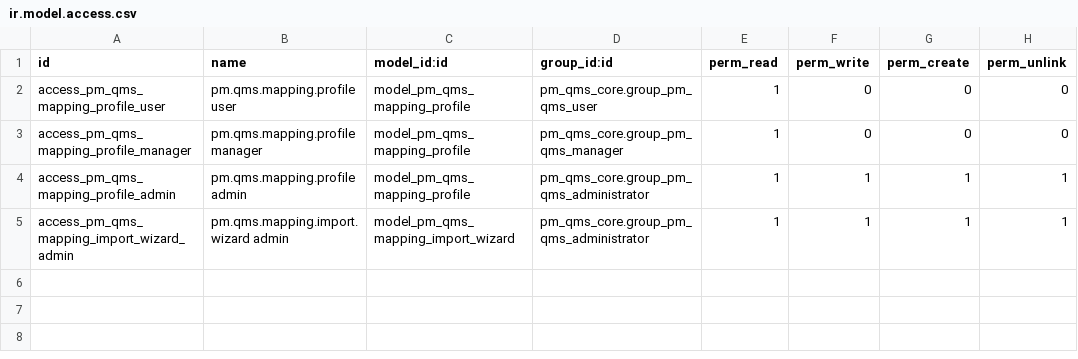
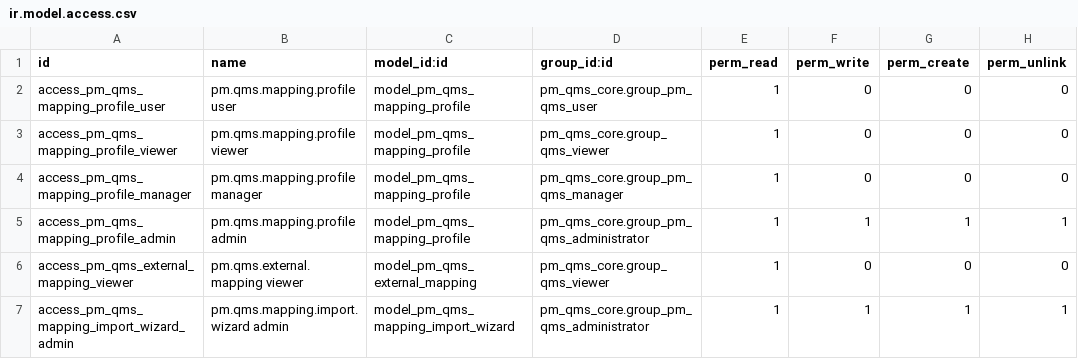
Before and after one commit to Cloud-Pixel-Studio/perfect-match-qms, a CSV file: addons/pm_qms_pack_quality/security/ir.model.access.csv, drawn as a sheet.

```diff
--- a/addons/pm_qms_pack_quality/security/ir.model.access.csv
+++ b/addons/pm_qms_pack_quality/security/ir.model.access.csv
@@ -2,4 +2,6 @@ id,name,model_id:id,group_id:id,perm_read,perm_write,perm_create,perm_unlink
 access_pm_qms_mapping_profile_user,pm.qms.mapping.profile user,model_pm_qms_mapping_profile,pm_qms_core.group_pm_qms_user,1,0,0,0
+access_pm_qms_mapping_profile_viewer,pm.qms.mapping.profile viewer,model_pm_qms_mapping_profile,pm_qms_core.group_qms_viewer,1,0,0,0
 access_pm_qms_mapping_profile_manager,pm.qms.mapping.profile manager,model_pm_qms_mapping_profile,pm_qms_core.group_pm_qms_manager,1,0,0,0
 access_pm_qms_mapping_profile_admin,pm.qms.mapping.profile admin,model_pm_qms_mapping_profile,pm_qms_core.group_pm_qms_administrator,1,1,1,1
+access_pm_qms_external_mapping_viewer,pm.qms.external.mapping viewer,model_pm_qms_external_mapping,pm_qms_core.group_qms_viewer,1,0,0,0
 access_pm_qms_mapping_import_wizard_admin,pm.qms.mapping.import.wizard admin,model_pm_qms_mapping_import_wizard,pm_qms_core.group_pm_qms_administrator,1,1,1,1
```
Also changed, not shown: 1 other file.
